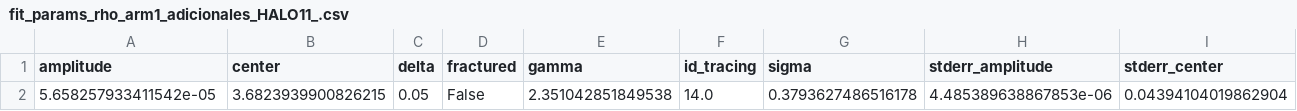
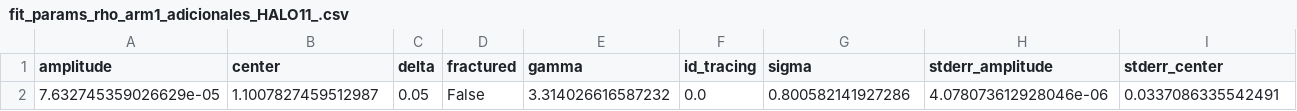
Before and after one commit to danielhcertuche/SpiralStructure_IllustrisTNG50, a CSV file: FIT_INFO/fit_params_rho_arm1_adicionales_HALO11_.csv, drawn as a sheet; only a part is shown; removed rows and columns are numbered as before the commit, all else as after; rows hold the shown columns only; the diff names each change by its address in the sheet, - before the commit and + after, or states it on an @@ line.

```diff
--- a/FIT_INFO/fit_params_rho_arm1_adicionales_HALO11_.csv
+++ b/FIT_INFO/fit_params_rho_arm1_adicionales_HALO11_.csv
-row 2: 5.658257933411542e-05 | 3.6823939900826215 | 0.05 | False | 2.351042851849538 | 14.0 | 0.3793627486516178 | 4.485389638867853e-06 | 0.04394104019862904
+row 2: 7.632745359026629e-05 | 1.1007827459512987 | 0.05 | False | 3.314026616587232 | 0.0 | 0.800582141927286 | 4.078073612928046e-06 | 0.0337086335542491
```
Also changed, not shown: 48 other files.
